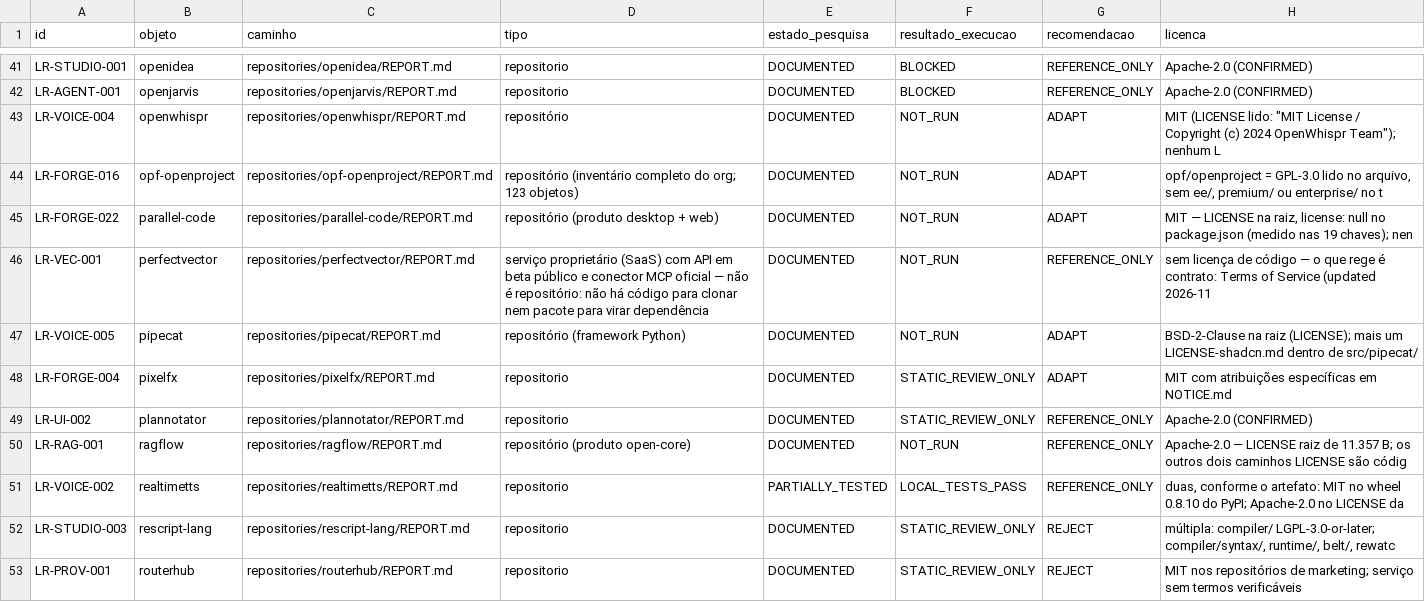
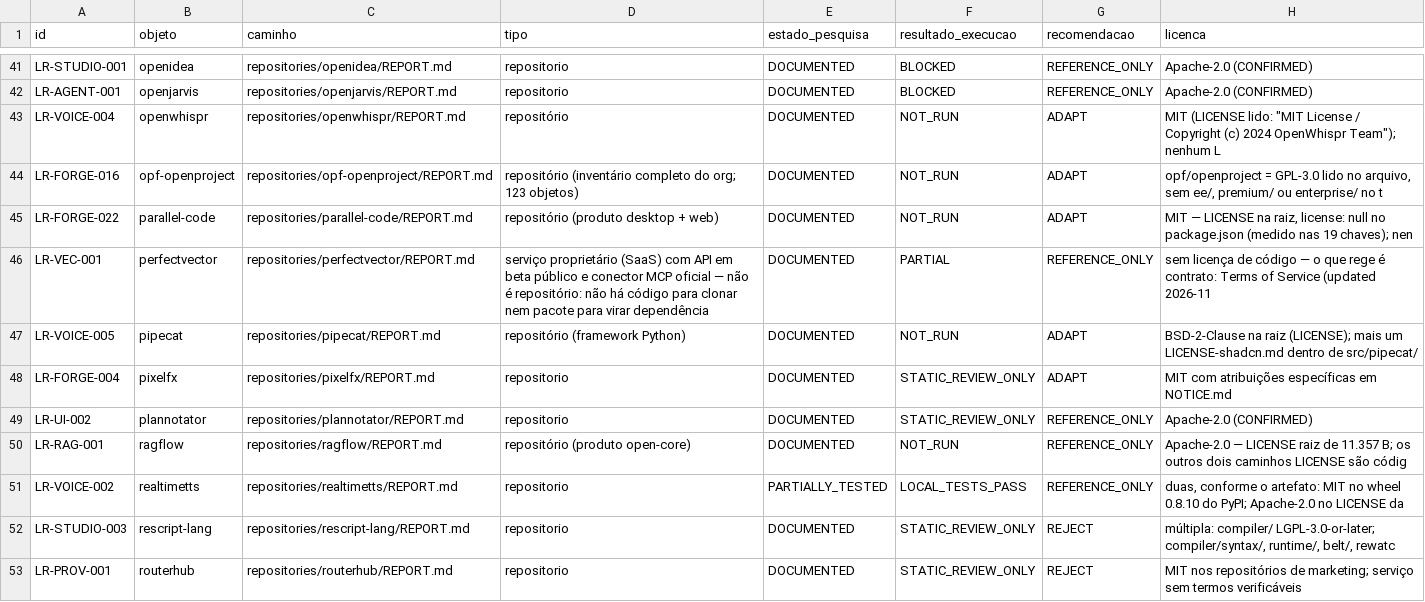
Before and after one commit to BloomRX/Lia-Research, a TSV file: catalog/catalog.tsv, drawn as a sheet; only a part is shown, gaps mark what is left out; the diff names each change by its address in the sheet, - before the commit and + after, or states it on an @@ line.

Commit message:
test-log: registrar a tentativa local citada em LR-VEC-001 e corrigir as contagens de execução
- `data/testing/test-log.tsv` **43 → 44 linhas**: a Etapa D exige registro de toda tentativa, e o §2 do
  protocolo de testes não deixa citar no relatório uma tentativa sem as dez colunas — como `LR-VEC-001`
  mediu e citou o harness local do VTracer 0.6.15 (nível 2, `PARTIAL`), a linha entrou, chaveada no ID do
  dossiê (a ferramenta não tem objeto no catálogo). Inclui o `not_tested` explícito: nenhuma chamada
  autenticada, nenhum smoke `pv_test_`, nenhuma conexão MCP, e fidelidade relativa não mensurável por
  contrato (§10 do Terms do fornecedor).
- `repositories/perfectvector/REPORT.md`: `Resultado de execução` de `NOT_RUN` para **`PARTIAL`** — o
  rótulo não pode dizer "nada executado" quando há uma tentativa medida no próprio dossiê; o serviço
  continua sem uma chamada, e isso passa a estar escrito no campo, não só no §8.
- Contagens de execução, todas medidas no arquivo e não lembradas: `data/testing/README.md` dizia
  **"0 linhas — nenhum objeto foi executado"** (errado desde 2026-11-20); `README.md` repetia **30 linhas**
  (contagem de 2026-11-22) e o `RESEARCH-INDEX.md` soma 41 para 43. Agora: 44 linhas · 34 objetos ·
  `LOCAL_TESTS_PASS` 15 · `LOCAL_SMOKE_PASS` 10 · `PARTIAL` 8 · `BLOCKED` 11 · níveis 1 × 34 / 2 × 9 /
  3 × 1, com o comando de reprodução.
- Precisão no dossiê, conferida contra o que foi lido: 16 páginas do fornecedor + 1 de terceiro (7
  announced no catálogo falharam ao buscar e não foram inferidas), `requires_python: ">=3.7"` e
  **zero** classifiers de licença no wheel (os 3 são de implementação), preço pay-as-you-go sem inventar
  o pack de 5, R4 reescrito sem atribuir formatos ao produto da Lia, R5/R3 sem citar regras de marca que
  esta base não guarda, e os gates de governança ancorados na Etapa D e no Nível 3 dos protocolos.
- `catalog/catalog.tsv` regenerado (o campo de execução é coluna do catálogo). Gates: `validate.py`
  **0 erros · 0 avisos · 7 notas**, 78 testes do validador OK, `build_catalog.py --check` em dia.

Co-authored-by: arena-agent <297053741+arena-agent@users.noreply.github.com>

```diff
--- a/catalog/catalog.tsv
+++ b/catalog/catalog.tsv
-F46 (resultado_execucao): NOT_RUN
+F46 (resultado_execucao): PARTIAL
```
Also changed, not shown: data/testing/test-log.tsv, 6 other files.
